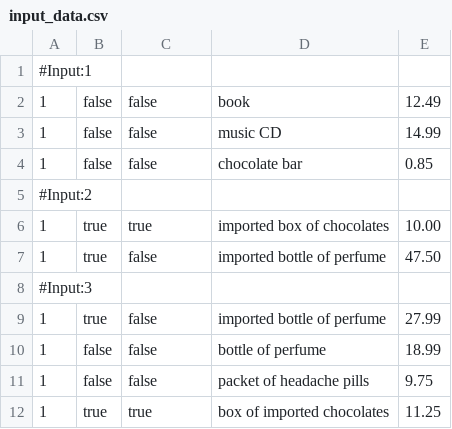
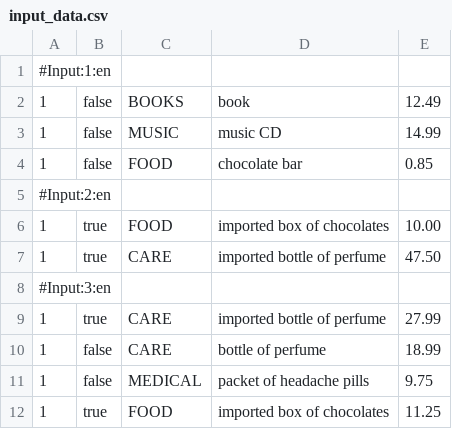
Before and after one commit to maguzzi/tech-test, a CSV file: target/test-classes/input_data.csv, drawn as a sheet.

Commit message:
tests ok

```diff
--- a/target/test-classes/input_data.csv
+++ b/target/test-classes/input_data.csv
@@ -1,12 +1,12 @@
-#Input:1
-1;false;false;book;12.49
-1;false;false;music CD;14.99
-1;false;false;chocolate bar;0.85
-#Input:2
-1;true;true;imported box of chocolates;10.00
-1;true;false;imported bottle of perfume;47.50
-#Input:3
-1;true;false;imported bottle of perfume;27.99
-1;false;false;bottle of perfume;18.99
-1;false;false;packet of headache pills;9.75
-1;true;true;box of imported chocolates;11.25
+#Input:1:en
+1;false;BOOKS;book;12.49
+1;false;MUSIC;music CD;14.99
+1;false;FOOD;chocolate bar;0.85
+#Input:2:en
+1;true;FOOD;imported box of chocolates;10.00
+1;true;CARE;imported bottle of perfume;47.50
+#Input:3:en
+1;true;CARE;imported bottle of perfume;27.99
+1;false;CARE;bottle of perfume;18.99
+1;false;MEDICAL;packet of headache pills;9.75
+1;true;FOOD;imported box of chocolates;11.25
```
Also changed, not shown: 39 other files.
